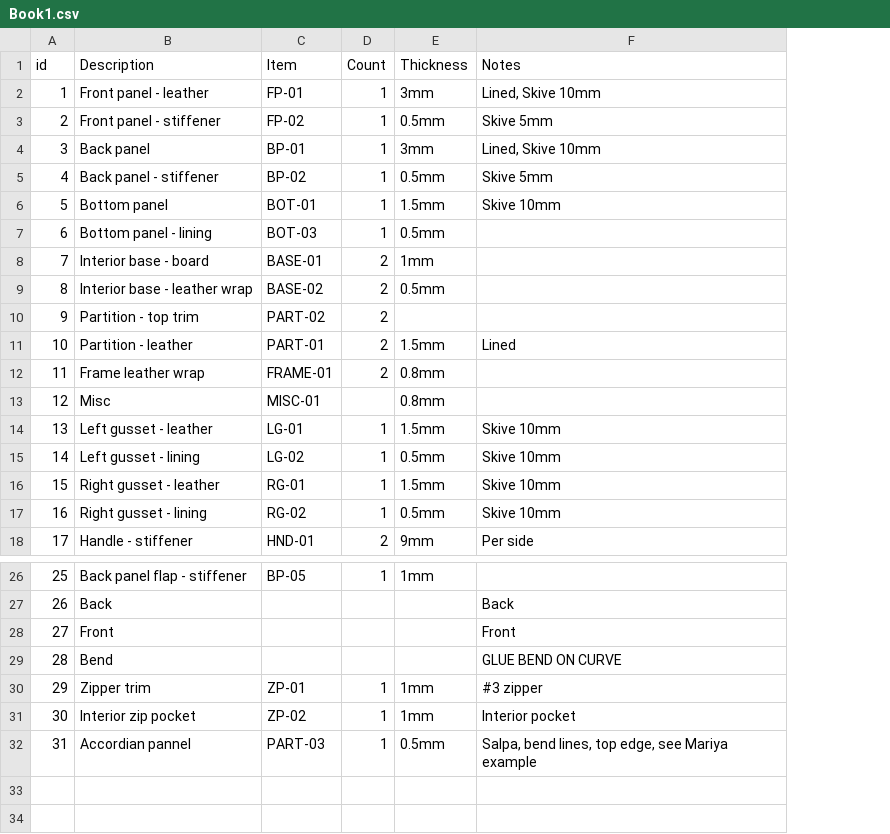
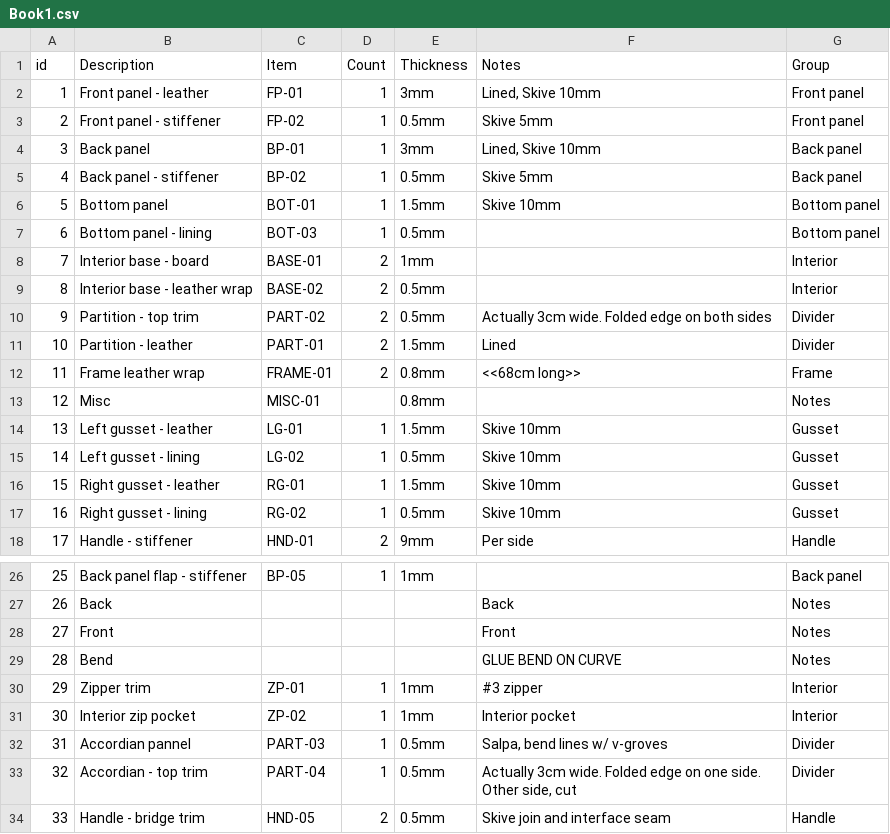
Before and after one commit to anthony-r-h/anthony-r-h.github.io, a CSV file: files/Pattern Index/ACC-176 (Dulles)/Book1.csv, drawn as a sheet; only a part is shown, gaps mark what is left out; the diff names each change by its address in the sheet, - before the commit and + after, or states it on an @@ line.

```diff
--- a/files/Pattern Index/ACC-176 (Dulles)/Book1.csv
+++ b/files/Pattern Index/ACC-176 (Dulles)/Book1.csv
+column G (Group), rows 2-18: Front panel | Front panel | Back panel | Back panel | Bottom panel | Bottom panel | Interior | Interior | Divider | Divider | Frame | Notes | Gusset | Gusset | Gusset | Gusset | Handle; rows 26-32: Back panel | Notes | Notes | Notes | Interior | Interior | Divider
-E10 (Thickness): (empty)
+E10 (Thickness): 0.5mm
-F10 (Notes): (empty)
+F10 (Notes): Actually 3cm wide. Folded edge on both sides
-F12 (Notes): (empty)
+F12 (Notes): <<68cm long>>
-F32 (Notes): Salpa, bend lines, top edge, see Mariya example
+F32 (Notes): Salpa, bend lines w/ v-groves
+row 33: 32 | Accordian - top trim | PART-04 | 1 | 0.5mm | Actually 3cm wide. Folded edge on one side. Other side, cut | Divider
+row 34: 33 | Handle - bridge trim | HND-05 | 2 | 0.5mm | Skive join and interface seam | Handle
```
Also changed, not shown: files/Pattern Index/ACC-176 (Dulles)/build1.csv, 3 other files.
